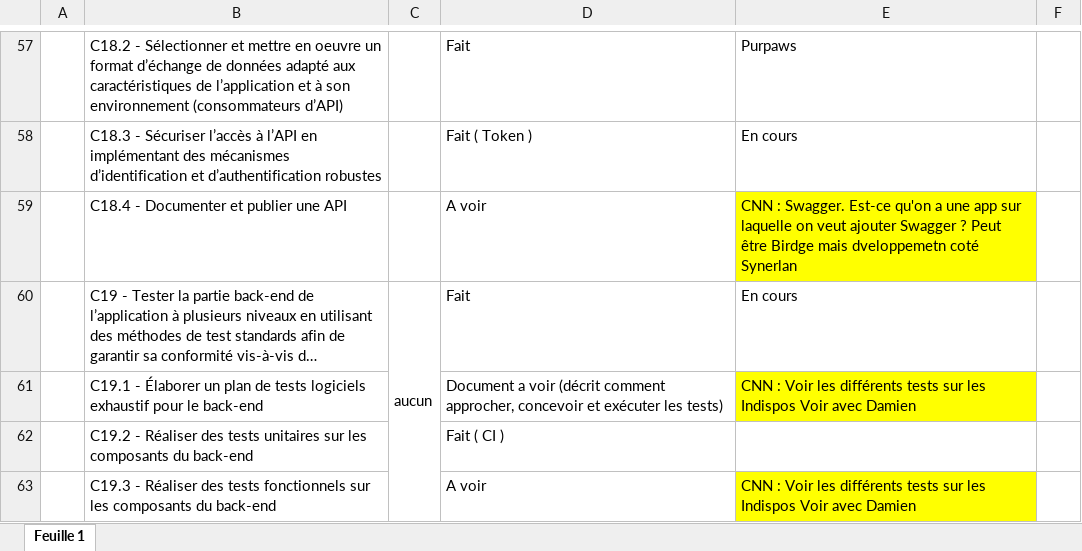
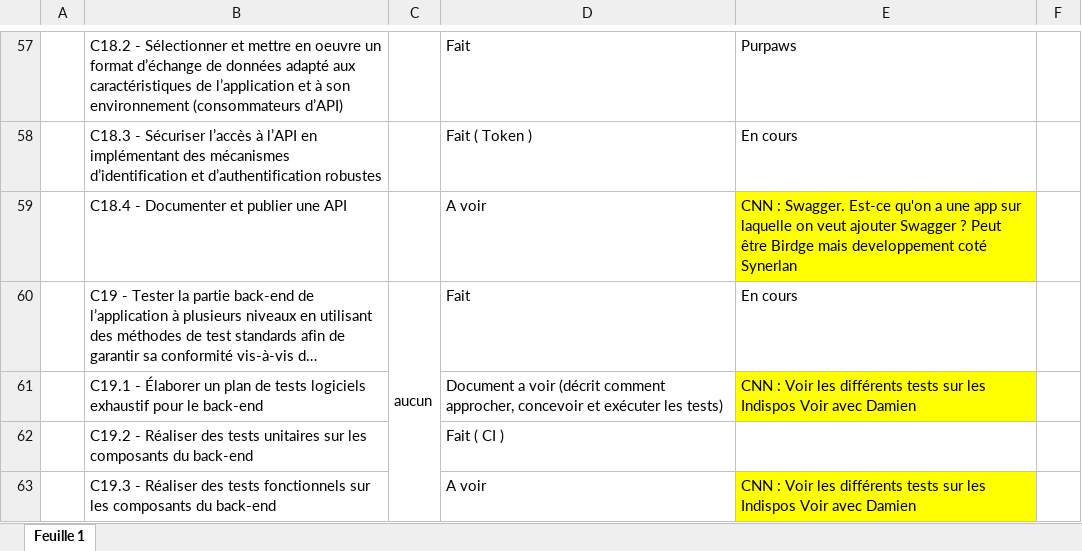
Before and after one commit to MarcSyndrome/soutenanceMarc, an Excel workbook: Referentiel_DFSMarc.xlsx, sheet Feuille 1, drawn as a sheet; only a part is shown, gaps mark what is left out; long unchanged cells end in …; values as stored, in another font and other column widths than the file's, no borders; the diff names each change by its address in the sheet, - before the commit and + after, or states it on an @@ line.

```diff
--- a/Referentiel_DFSMarc.xlsx (sheet Feuille 1)
+++ b/Referentiel_DFSMarc.xlsx (sheet Feuille 1)
-E59: …Birdge mais dveloppemetn coté Synerlan
+E59: …Birdge mais developpement coté Synerlan
```
Also changed, not shown: 4 other files.
